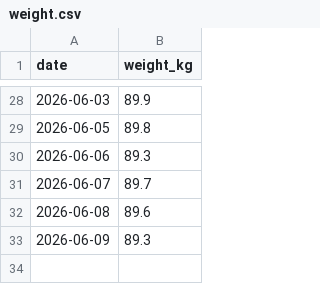
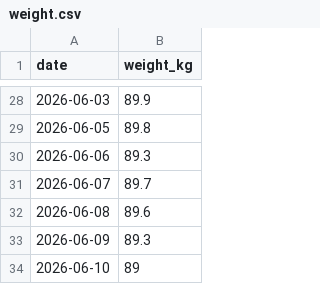
Before and after one commit to ben-davidson-6/liftlog, a CSV file: data/weight.csv, drawn as a sheet; only a part is shown, gaps mark what is left out.

Commit message:
log weight 2026-06-10

```diff
--- a/data/weight.csv
+++ b/data/weight.csv
@@ -33 +33,2 @@ date,weight_kg
 2026-06-09,89.3
+2026-06-10,89
```
